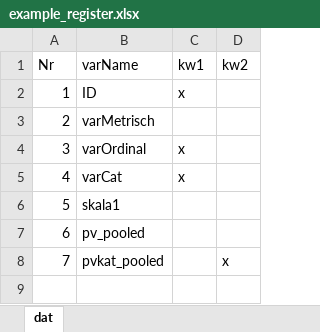
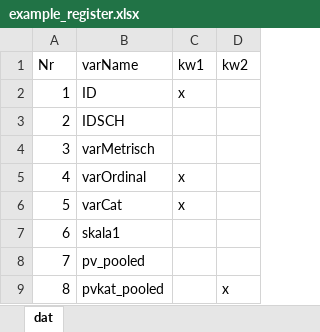
Before and after one commit to beckerbenj/eatCodebook, an Excel workbook: inst/extdata/example_register.xlsx, sheet dat, drawn as a sheet; values as stored, in another font and other column widths than the file's, no borders; addresses are those after the commit; the diff names each change by its address in the sheet, - before the commit and + after, or states it on an @@ line.

```diff
--- a/inst/extdata/example_register.xlsx (sheet dat)
+++ b/inst/extdata/example_register.xlsx (sheet dat)
+row 3: 2 | IDSCH
@@ column A (Nr) renumbered from row 4 down @@
```
Also changed, not shown: inst/extdata/example_miss.xlsx, inst/extdata/example_scaleInfo.xlsx, 12 other files.
